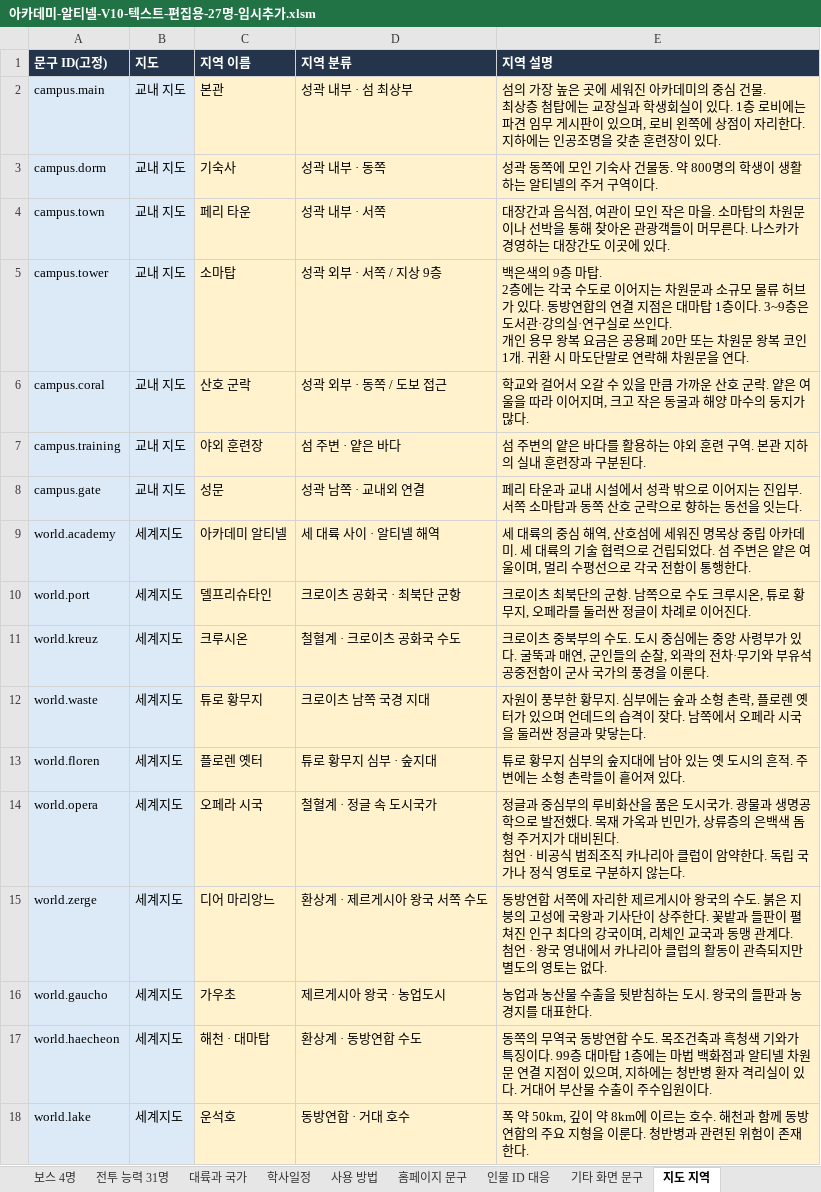
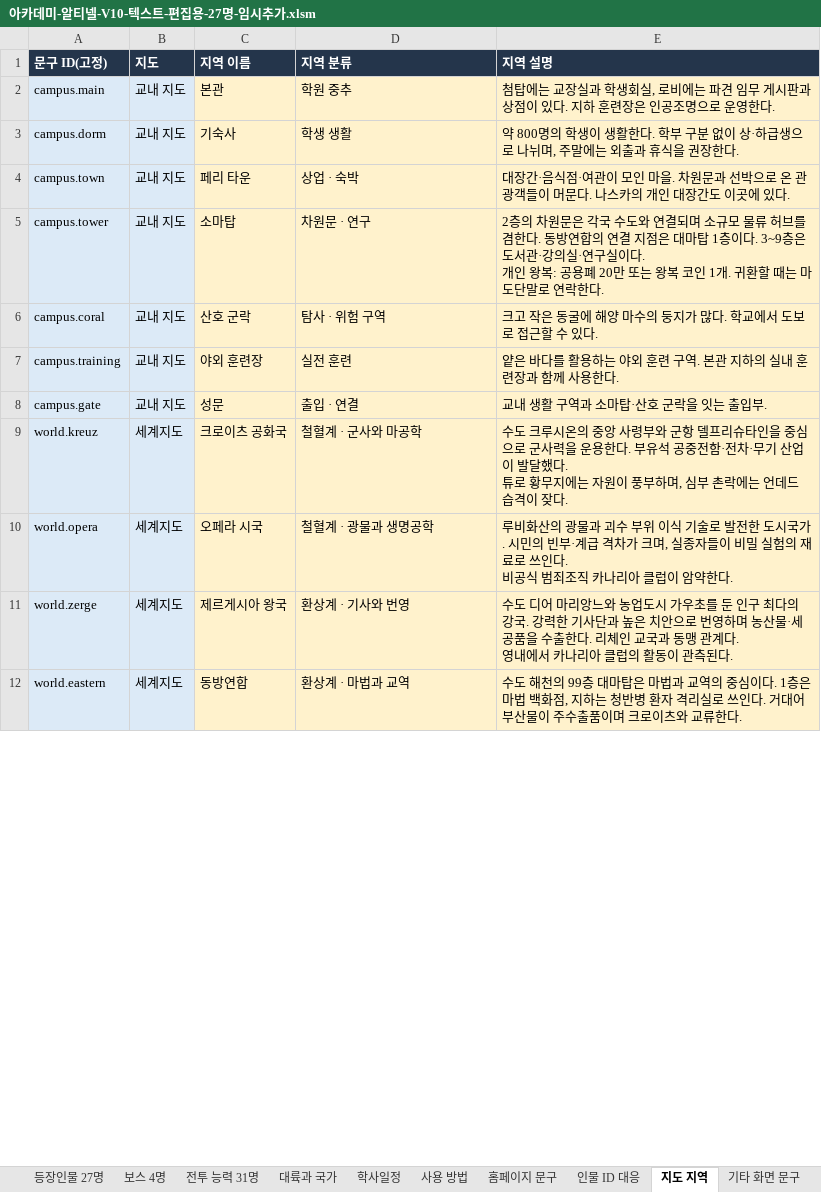
Before and after one commit to rhyuu4/altinel, an Excel workbook: editor/아카데미-알티넬-V10-텍스트-편집용-27명-임시추가.xlsm, sheet 지도 지역, drawn as a sheet; only a part is shown; values as stored, in another font and other column widths than the file's, no borders; removed rows and columns are numbered as before the commit, all else as after; ↵ is a line break in a cell; the diff covers the shown part only; the diff names each change by its address in the sheet, - before the commit and + after, or states it on an @@ line.

```diff
--- a/editor/아카데미-알티넬-V10-텍스트-편집용-27명-임시추가.xlsm (sheet 지도 지역)
+++ b/editor/아카데미-알티넬-V10-텍스트-편집용-27명-임시추가.xlsm (sheet 지도 지역)
@@ sheet tab order changed: 등장인물 27명 | 보스 4명 | 전투 능력 31명 | 대륙과 국가 | 학사일정 | 사용 방법 | 홈페이지 문구 | 인물 ID 대응 | 지도 지역 | 기타 화면 문구 @@
-D2 (지역 분류): 성곽 내부 · 섬 최상부
+D2 (지역 분류): 학원 중추
-E2 (지역 설명): 섬의 가장 높은 곳에 세워진 아카데미의 중심 건물. ↵ 최상층 첨탑에는 교장실과 학생회실이 있다. 1층 로비에는 파견 임무 게시판이 있으며, 로비 왼쪽에 상점이 자리한다. 지하에는 인공조명을 갖춘 훈련장이 있다.
+E2 (지역 설명): 첨탑에는 교장실과 학생회실, 로비에는 파견 임무 게시판과 상점이 있다. 지하 훈련장은 인공조명으로 운영한다.
-D3 (지역 분류): 성곽 내부 · 동쪽
+D3 (지역 분류): 학생 생활
-E3 (지역 설명): 성곽 동쪽에 모인 기숙사 건물동. 약 800명의 학생이 생활하는 알티넬의 주거 구역이다.
+E3 (지역 설명): 약 800명의 학생이 생활한다. 학부 구분 없이 상·하급생으로 나뉘며, 주말에는 외출과 휴식을 권장한다.
-D4 (지역 분류): 성곽 내부 · 서쪽
+D4 (지역 분류): 상업 · 숙박
-E4 (지역 설명): 대장간과 음식점, 여관이 모인 작은 마을. 소마탑의 차원문이나 선박을 통해 찾아온 관광객들이 머무른다. 나스카가 경영하는 대장간…
+E4 (지역 설명): 대장간·음식점·여관이 모인 마을. 차원문과 선박으로 온 관광객들이 머문다. 나스카의 개인 대장간…
-D5 (지역 분류): 성곽 외부 · 서쪽 / 지상 9층
+D5 (지역 분류): 차원문 · 연구
-E5 (지역 설명): 백은색의 9층 마탑. ↵ 2층에는 각국 수도로 이어지는 차원문과 소규모 물류 허브가 있다. 동방연합의 연결 지점은 대마탑 1층이다. 3~9층은 도서관·강의실·연구실로 쓰인다. ↵ 개인 용무 왕복 요금은 공용폐 20만 또는 차원문 왕복 코인 1개. 귀환 시 마도단말로 연락해 차원문을 연다.
+E5 (지역 설명): 2층의 차원문은 각국 수도와 연결되며 소규모 물류 허브를 겸한다. 동방연합의 연결 지점은 대마탑 1층이다. 3~9층은 도서관·강의실·연구실이다. ↵ 개인 왕복: 공용폐 20만 또는 왕복 코인 1개. 귀환할 때는 마도단말로 연락한다.
-D6 (지역 분류): 성곽 외부 · 동쪽 / 도보 접근
+D6 (지역 분류): 탐사 · 위험 구역
-E6 (지역 설명): 학교와 걸어서 오갈 수 있을 만큼 가까운 산호 군락. 얕은 여울을 따라 이어지며, 크고 작은 동굴과 해양 마수의 둥지가 많다.
+E6 (지역 설명): 크고 작은 동굴에 해양 마수의 둥지가 많다. 학교에서 도보로 접근할 수 있다.
-D7 (지역 분류): 섬 주변 · 얕은 바다
+D7 (지역 분류): 실전 훈련
-E7 (지역 설명): 섬 주변의 얕은 바다를 활용하는 야외 훈련 구역. 본관 지하의 실내 훈련장과 구분된다.
+E7 (지역 설명): 얕은 바다를 활용하는 야외 훈련 구역. 본관 지하의 실내 훈련장과 함께 사용한다.
-D8 (지역 분류): 성곽 남쪽 · 교내외 연결
+D8 (지역 분류): 출입 · 연결
-E8 (지역 설명): 페리 타운과 교내 시설에서 성곽 밖으로 이어지는 진입부. 서쪽 소마탑과 동쪽 산호 군락으로 향하는 동선을 잇는다.
+E8 (지역 설명): 교내 생활 구역과 소마탑·산호 군락을 잇는 출입부.
-row 9: world.academy | 세계지도 | 아카데미 알티넬 | 세 대륙 사이 · 알티넬 해역 | 세 대륙의 중심 해역, 산호섬에 세워진 명목상 중립 아카데미. 세 대륙의 기술 협력으로 건립되었다. 섬 주변은 얕은 여울이며, 멀리 수평선으로 각국 전함이 통행한다.
-row 10: world.port | 세계지도 | 델프리슈타인 | 크로이츠 공화국 · 최북단 군항 | 크로이츠 최북단의 군항. 남쪽으로 수도 크루시온, 튜로 황무지, 오페라를 둘러싼 정글이 차례로 이어진다.
-C9 (지역 이름): 크루시온
+C9 (지역 이름): 크로이츠 공화국
-D9 (지역 분류): 철혈계 · 크로이츠 공화국 수도
+D9 (지역 분류): 철혈계 · 군사와 마공학
-E9 (지역 설명): 크로이츠 중북부의 수도. 도시 중심에는 중앙 사령부가 있다. 굴뚝과 매연, 군인들의 순찰, 외곽의 전차·무기와 부유석 공중전함이 군사 국가의 풍경을 이룬다.
+E9 (지역 설명): 수도 크루시온의 중앙 사령부와 군항 델프리슈타인을 중심으로 군사력을 운용한다. 부유석 공중전함·전차·무기 산업이 발달했다. ↵ 튜로 황무지에는 자원이 풍부하며, 심부 촌락에는 언데드 습격이 잦다.
-row 12: world.waste | 세계지도 | 튜로 황무지 | 크로이츠 남쪽 국경 지대 | 자원이 풍부한 황무지. 심부에는 숲과 소형 촌락, 플로렌 옛터가 있으며 언데드의 습격이 잦다. 남쪽에서 오페라 시국을 둘러싼 정글과 맞닿는다.
-row 13: world.floren | 세계지도 | 플로렌 옛터 | 튜로 황무지 심부 · 숲지대 | 튜로 황무지 심부의 숲지대에 남아 있는 옛 도시의 흔적. 주변에는 소형 촌락들이 흩어져 있다.
-D10 (지역 분류): 철혈계 · 정글 속 도시국가
+D10 (지역 분류): 철혈계 · 광물과 생명공학
-E10 (지역 설명): 정글과 중심부의 루비화산을 품은 도시국가. 광물과 생명공학으로 발전했다. 목재 가옥과 빈민가, 상류층의 은백색 돔형 주거지가 대비된다. ↵ 첨언 · 비공식 범죄조직 카나리아 클럽이 암약한다. 독립 국가나 정식 영토로 구분하지 않는다.
+E10 (지역 설명): 루비화산의 광물과 괴수 부위 이식 기술로 발전한 도시국가. 시민의 빈부·계급 격차가 크며, 실종자들이 비밀 실험의 재료로 쓰인다. ↵ 비공식 범죄조직 카나리아 클럽이 암약한다.
-C11 (지역 이름): 디어 마리앙느
+C11 (지역 이름): 제르게시아 왕국
-D11 (지역 분류): 환상계 · 제르게시아 왕국 서쪽 수도
+D11 (지역 분류): 환상계 · 기사와 번영
-E11 (지역 설명): 동방연합 서쪽에 자리한 제르게시아 왕국의 수도. 붉은 지붕의 고성에 국왕과 기사단이 상주한다. 꽃밭과 들판이 펼쳐진 인구 최다의 강국이며, 리체인 교국과 동맹 관계다. ↵ 첨언 · 왕국 영내에서 카나리아 클럽의 활동이 관측되지만 별도의 영토는 없다.
+E11 (지역 설명): 수도 디어 마리앙느와 농업도시 가우초를 둔 인구 최다의 강국. 강력한 기사단과 높은 치안으로 번영하며 농산물·세공품을 수출한다. 리체인 교국과 동맹 관계다. ↵ 영내에서 카나리아 클럽의 활동이 관측된다.
-row 16: world.gaucho | 세계지도 | 가우초 | 제르게시아 왕국 · 농업도시 | 농업과 농산물 수출을 뒷받침하는 도시. 왕국의 들판과 농경지를 대표한다.
-row 17: world.haecheon | 세계지도 | 해천 · 대마탑 | 환상계 · 동방연합 수도 | 동쪽의 무역국 동방연합 수도. 목조건축과 흑청색 기와가 특징이다. 99층 대마탑 1층에는 마법 백화점과 알티넬 차원문 연결 지점이 있으며, 지하에는 청반병 환자 격리실이 있다. 거대어 부산물 수출이 주수입원이다.
-row 18: world.lake | 세계지도 | 운석호 | 동방연합 · 거대 호수 | 폭 약 50km, 깊이 약 8km에 이르는 호수. 해천과 함께 동방연합의 주요 지형을 이룬다. 청반병과 관련된 위험이 존재한다.
+row 12: world.eastern | 세계지도 | 동방연합 | 환상계 · 마법과 교역 | 수도 해천의 99층 대마탑은 마법과 교역의 중심이다. 1층은 마법 백화점, 지하는 청반병 환자 격리실로 쓰인다. 거대어 부산물이 주수출품이며 크로이츠와 교류한다.
```
Also changed, not shown: 2 added rows, 2 removed rows and 6 edited cells elsewhere in this sheet, sheet 기타 화면 문구, sheet 사용 방법, sheet 홈페이지 문구, 4 other files.
